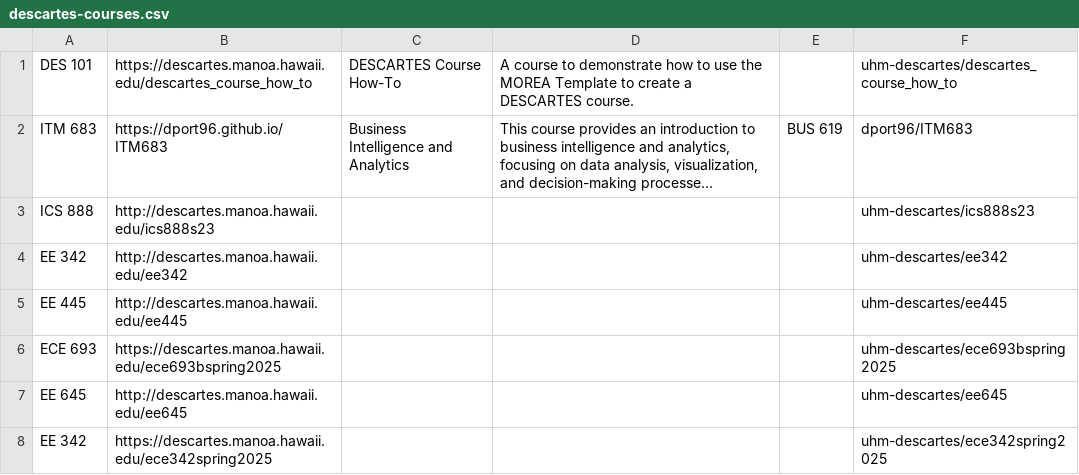
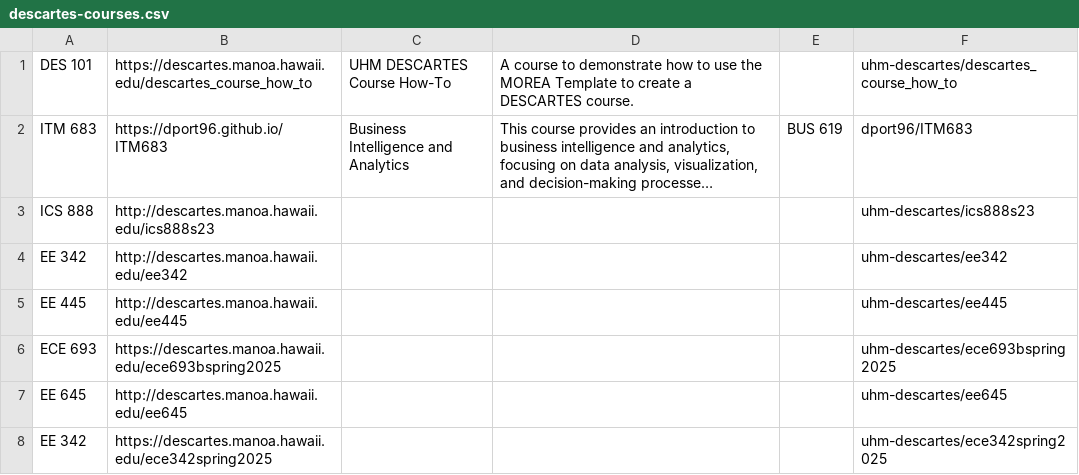
Before and after one commit to uhm-descartes/descartes-modules, a CSV file: course-sites/descartes-courses.csv, drawn as a sheet; long unchanged cells end in …; the diff names each change by its address in the sheet, - before the commit and + after, or states it on an @@ line.

Commit message:
Update DES 101 deploy URL, full name, and description

```diff
--- a/course-sites/descartes-courses.csv
+++ b/course-sites/descartes-courses.csv
-C1: DESCARTES Course How-To
+C1: UHM DESCARTES Course How-To
```
